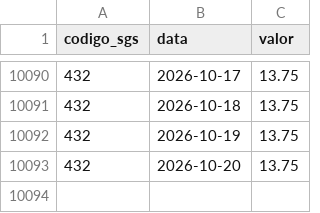
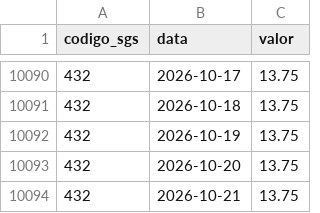
Before and after one commit to carlos-andrade/B3, a CSV file: dados/bcb_sgs/normalized/SGS_432.csv, drawn as a sheet; only a part is shown, gaps mark what is left out.

```diff
--- a/dados/bcb_sgs/normalized/SGS_432.csv
+++ b/dados/bcb_sgs/normalized/SGS_432.csv
@@ -10093 +10093,2 @@ codigo_sgs,data,valor
 432,2026-10-20,13.75
+432,2026-10-21,13.75
```
Also changed, not shown: 13 other files.
